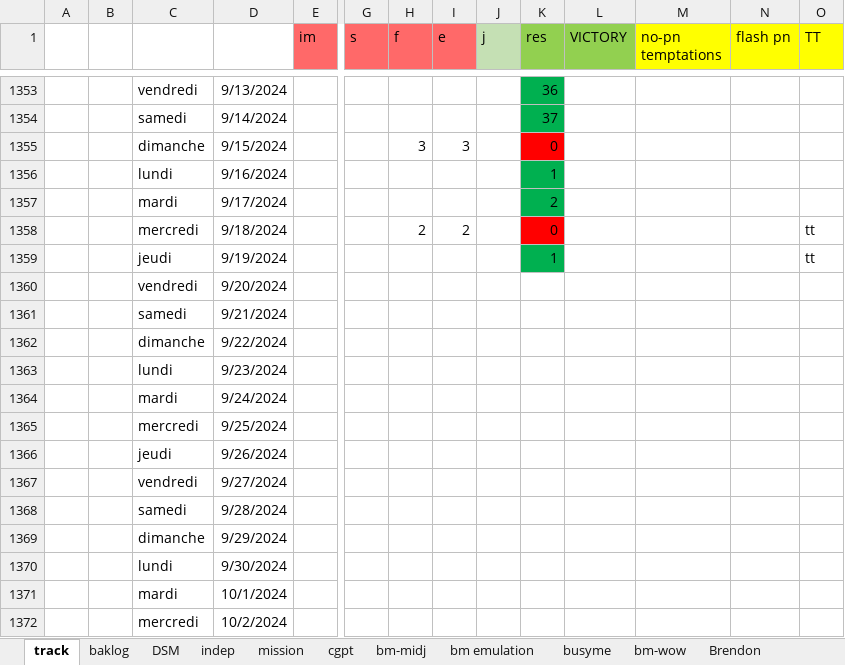
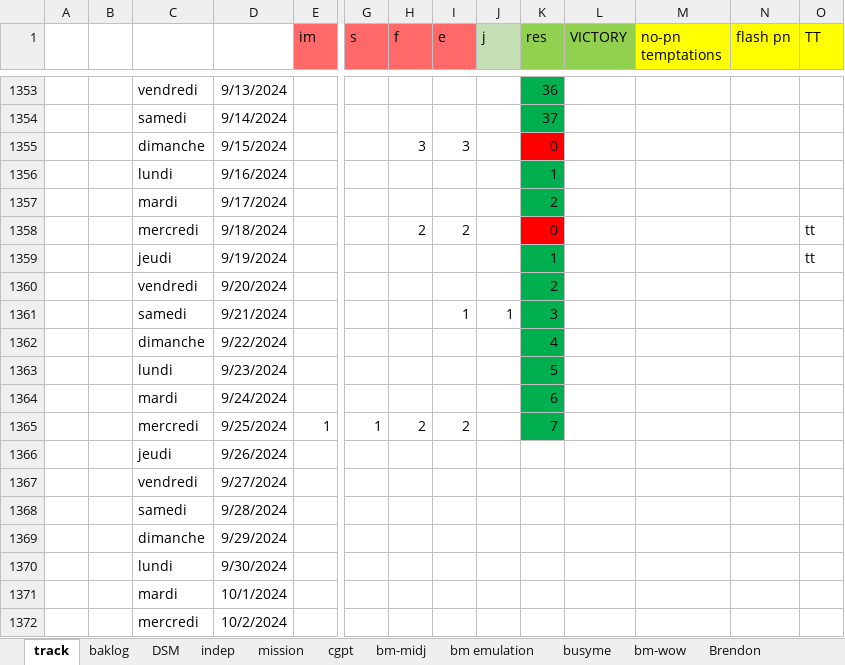
Before and after one commit to lenopgm/notes, an Excel workbook: track.xlsx, sheet track, drawn as a sheet; only a part is shown, gaps mark what is left out; values as stored, in another font and other column widths than the file's, no borders; removed rows and columns are numbered as before the commit, all else as after; rows hold the shown columns only; the diff names each change by its address in the sheet, - before the commit and + after, or states it on an @@ line.

```diff
--- a/track.xlsx (sheet track)
+++ b/track.xlsx (sheet track)
-K1360 (res): (empty)
+K1360 (res): 2
-K1360 fill: none
+K1360 fill: #00B050
-row 1361:  |  | samedi | 9/21/2024
+row 1361:  |  | samedi | 9/21/2024 |  |  |  | 1 | 1 | 3
-K1362 (res): (empty)
+K1362 (res): 4
-K1362:K1364 fill: none
+K1362:K1364 fill: #00B050
-K1363 (res): (empty)
+K1363 (res): 5
-K1364 (res): (empty)
+K1364 (res): 6
-row 1365:  |  | mercredi | 9/25/2024
+row 1365:  |  | mercredi | 9/25/2024 | 1 | 1 | 2 | 2 |  | 7
```
Also changed, not shown: sheet baklog, 1 other file.
